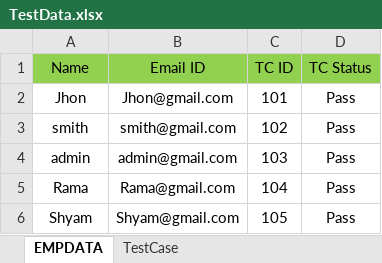
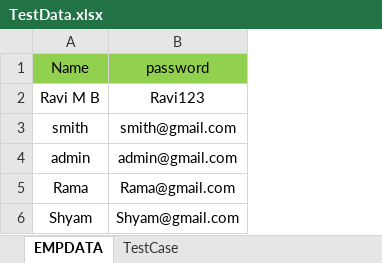
Before and after one commit to RakshithDJ/Automation_Project, an Excel workbook: data/TestData.xlsx, sheet EMPDATA, drawn as a sheet; values as stored, in another font and other column widths than the file's, no borders; removed rows and columns are numbered as before the commit, all else as after; the diff names each change by its address in the sheet, - before the commit and + after, or states it on an @@ line.

Commit message:
Updated creatAdminData() with generic excel methods

```diff
--- a/data/TestData.xlsx (sheet EMPDATA)
+++ b/data/TestData.xlsx (sheet EMPDATA)
-column C (TC ID), rows 3-6: 102 | 103 | 104 | 105
-column D (TC Status), rows 3-6: all Pass
-B1: Email ID
+B1: password
-row 2: Jhon | Jhon@gmail.com | 101 | Pass
+row 2: Ravi M B | Ravi123
```
Also changed, not shown: 1 other file.
